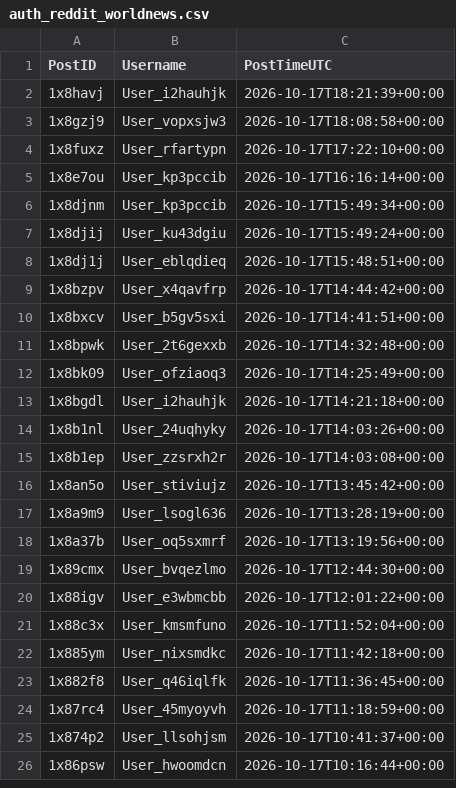
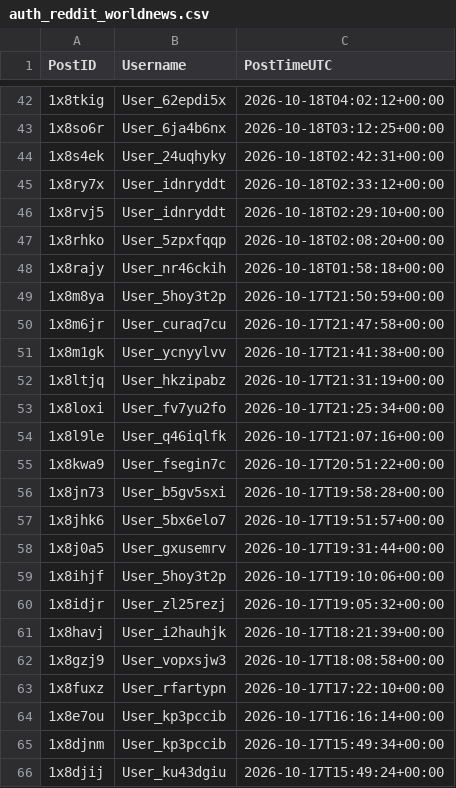
Before and after one commit to Ok-Stand-2128/Live-Reddit-Tracking, a CSV file: data/auth_reddit_worldnews.csv, drawn as a sheet; only a part is shown, gaps mark what is left out; the shorter side is filled out with more unchanged rows; the diff covers the shown part only; the diff names each change by its address in the sheet, - before the commit and + after, or states it on an @@ line.

```diff
--- a/data/auth_reddit_worldnews.csv
+++ b/data/auth_reddit_worldnews.csv
+row 42: 1x8tkig | User_62epdi5x | 2026-10-18T04:02:12+00:00
+row 43: 1x8so6r | User_6ja4b6nx | 2026-10-18T03:12:25+00:00
+row 44: 1x8s4ek | User_24uqhyky | 2026-10-18T02:42:31+00:00
+row 45: 1x8ry7x | User_idnryddt | 2026-10-18T02:33:12+00:00
+row 46: 1x8rvj5 | User_idnryddt | 2026-10-18T02:29:10+00:00
+row 47: 1x8rhko | User_5zpxfqqp | 2026-10-18T02:08:20+00:00
+row 48: 1x8rajy | User_nr46ckih | 2026-10-18T01:58:18+00:00
+row 49: 1x8m8ya | User_5hoy3t2p | 2026-10-17T21:50:59+00:00
+row 50: 1x8m6jr | User_curaq7cu | 2026-10-17T21:47:58+00:00
+row 51: 1x8m1gk | User_ycnyylvv | 2026-10-17T21:41:38+00:00
+row 52: 1x8ltjq | User_hkzipabz | 2026-10-17T21:31:19+00:00
+row 53: 1x8loxi | User_fv7yu2fo | 2026-10-17T21:25:34+00:00
+row 54: 1x8l9le | User_q46iqlfk | 2026-10-17T21:07:16+00:00
+row 55: 1x8kwa9 | User_fsegin7c | 2026-10-17T20:51:22+00:00
+row 56: 1x8jn73 | User_b5gv5sxi | 2026-10-17T19:58:28+00:00
+row 57: 1x8jhk6 | User_5bx6elo7 | 2026-10-17T19:51:57+00:00
+row 58: 1x8j0a5 | User_gxusemrv | 2026-10-17T19:31:44+00:00
+row 59: 1x8ihjf | User_5hoy3t2p | 2026-10-17T19:10:06+00:00
+row 60: 1x8idjr | User_zl25rezj | 2026-10-17T19:05:32+00:00
```
Also changed, not shown: 40 added rows elsewhere in this file, data/auth_reddit_AnythingGoesNews.csv, data/auth_reddit_Conservative.csv, 10 other files.
